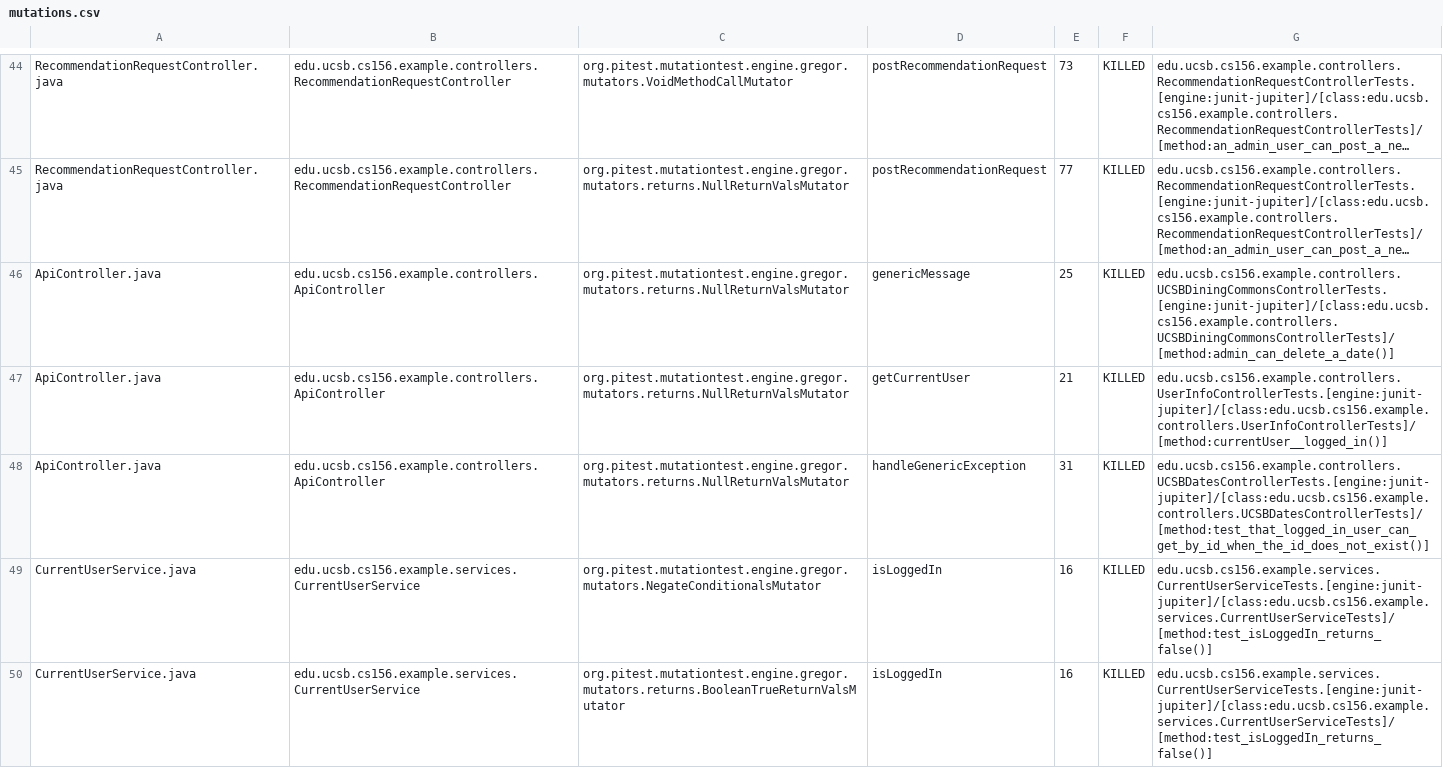
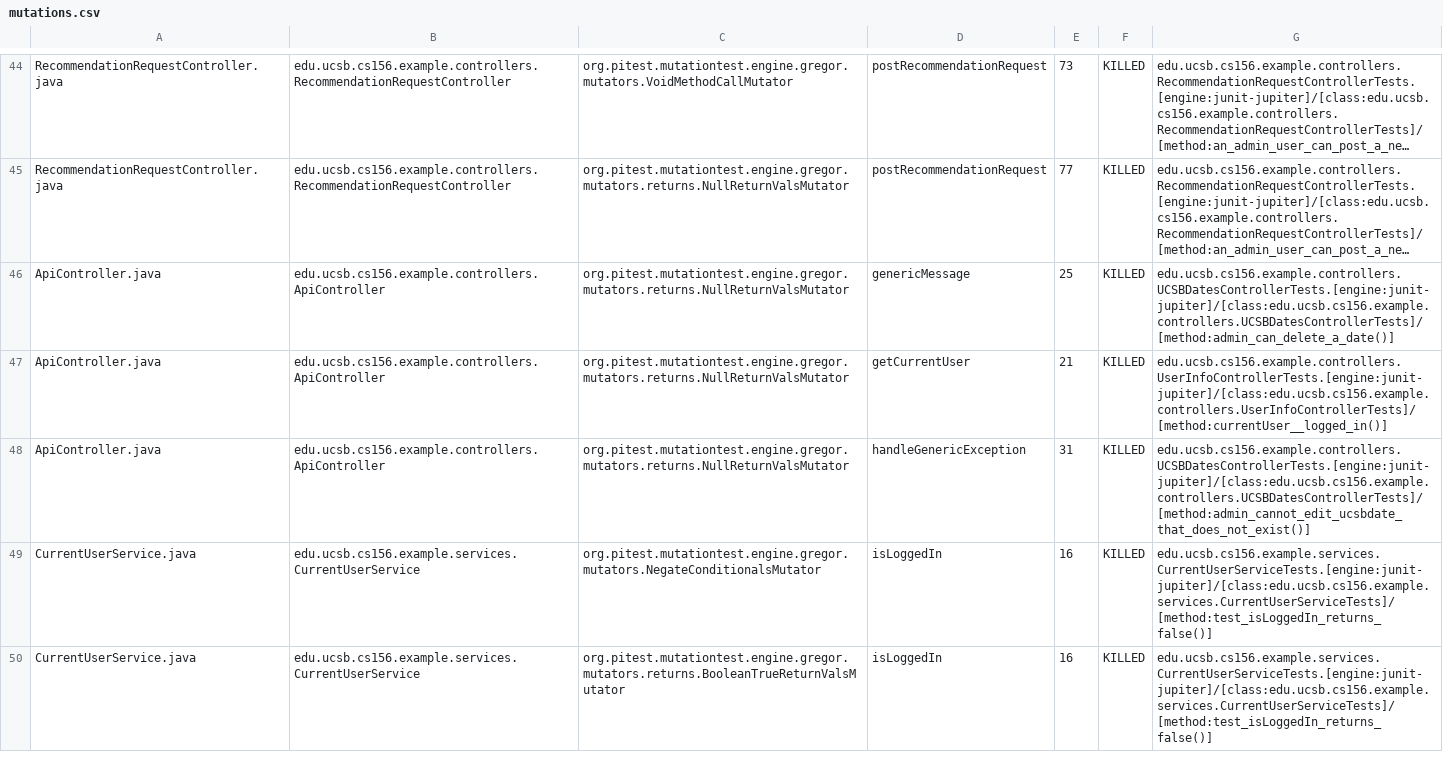
Before and after one commit to ucsb-cs156-w24/team02-w24-5pm-4, a CSV file: prs/49/pitest/mutations.csv, drawn as a sheet; only a part is shown, gaps mark what is left out; long unchanged cells end in …; the diff names each change by its address in the sheet, - before the commit and + after, or states it on an @@ line.

Commit message:
Deploying to gh-pages from @ ucsb-cs156-w24/team02-w24-5pm-4@024c4505eb7676dd56b6dcee9686ac7f7e1b68bd 🚀

```diff
--- a/prs/49/pitest/mutations.csv
+++ b/prs/49/pitest/mutations.csv
-G46: edu.ucsb.cs156.example.controllers.UCSBDiningCommonsControllerTests.[engine:junit-jupiter]/[class:edu.ucsb.cs156.example.controllers.UCSBDiningCommonsControllerTests]/[method:admin_can_delete_a_date()]
+G46: edu.ucsb.cs156.example.controllers.UCSBDatesControllerTests.[engine:junit-jupiter]/[class:edu.ucsb.cs156.example.controllers.UCSBDatesControllerTests]/[method:admin_can_delete_a_date()]
-G48: edu.ucsb.cs156.example.controllers.UCSBDatesControllerTests.[engine:junit-jupiter]/[class:edu.ucsb.cs156.example.controllers.UCSBDatesControllerTests]/[method:test_that_logged_in_user_can_get_by_id_when_the_id_does_not_exist()]
+G48: edu.ucsb.cs156.example.controllers.UCSBDatesControllerTests.[engine:junit-jupiter]/[class:edu.ucsb.cs156.example.controllers.UCSBDatesControllerTests]/[method:admin_cannot_edit_ucsbdate_that_does_not_exist()]
```
Also changed, not shown: 12 other files.
